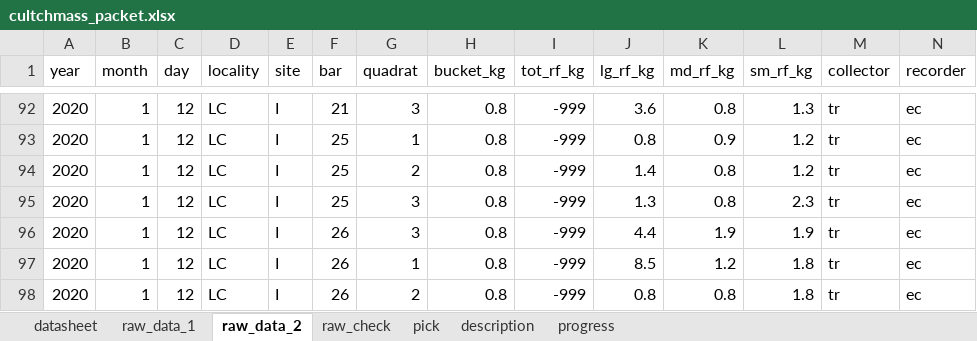
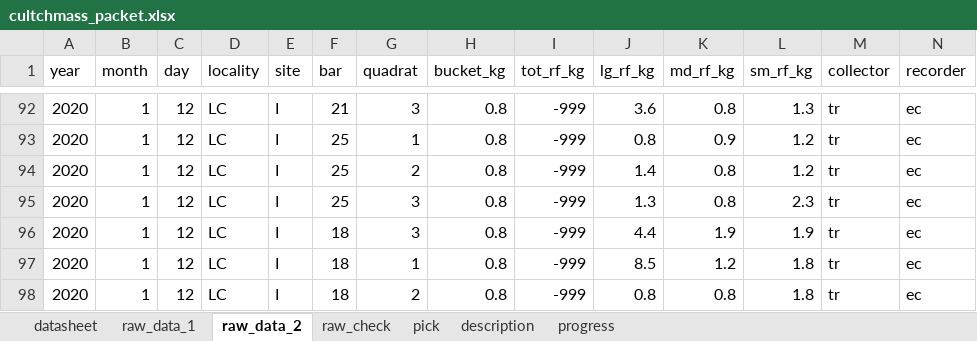
Before and after one commit to sbeck1/Beck_LC_R, an Excel workbook: Oyster/cultchmass/cultchmass_packet.xlsx, sheet raw_data_2, drawn as a sheet; only a part is shown, gaps mark what is left out; values as stored, in another font and other column widths than the file's, no borders; the diff names each change by its address in the sheet, - before the commit and + after, or states it on an @@ line.

Commit message:
correct label

```diff
--- a/Oyster/cultchmass/cultchmass_packet.xlsx (sheet raw_data_2)
+++ b/Oyster/cultchmass/cultchmass_packet.xlsx (sheet raw_data_2)
-F96:F98 (bar): 26
+F96:F98 (bar): 18
```
Also changed, not shown: sheet raw_data_1.
